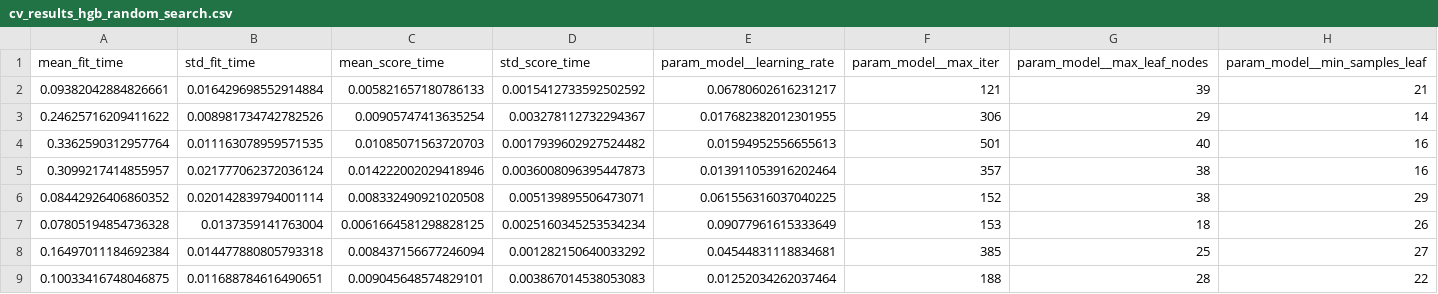
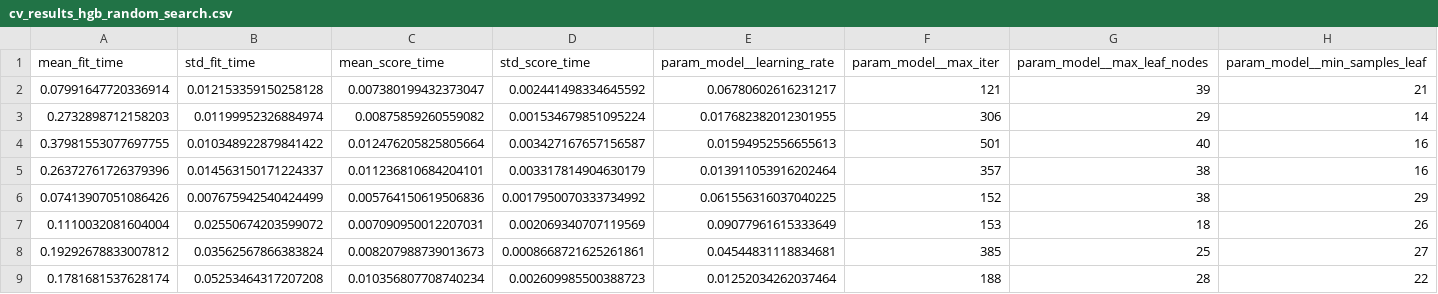
Before and after one commit to Uvlazhnitel/Titanic-Survived-Classification, a CSV file: reports/tuning/cv_results_hgb_random_search.csv, drawn as a sheet; only a part is shown; the diff covers the shown part only; the diff names each change by its address in the sheet, - before the commit and + after, or states it on an @@ line.

Commit message:
Refactor tuning notebook: streamline imports and add detailed hyperparameter tuning results

```diff
--- a/reports/tuning/cv_results_hgb_random_search.csv
+++ b/reports/tuning/cv_results_hgb_random_search.csv
-A2 (mean_fit_time): 0.09382042884826661
+A2 (mean_fit_time): 0.07991647720336914
-B2 (std_fit_time): 0.016429698552914884
+B2 (std_fit_time): 0.012153359150258128
-C2 (mean_score_time): 0.005821657180786133
+C2 (mean_score_time): 0.007380199432373047
-D2 (std_score_time): 0.0015412733592502592
+D2 (std_score_time): 0.002441498334645592
-A3 (mean_fit_time): 0.24625716209411622
+A3 (mean_fit_time): 0.2732898712158203
-B3 (std_fit_time): 0.008981734742782526
+B3 (std_fit_time): 0.01199952326884974
-C3 (mean_score_time): 0.00905747413635254
+C3 (mean_score_time): 0.00875859260559082
-D3 (std_score_time): 0.003278112732294367
+D3 (std_score_time): 0.001534679851095224
-A4 (mean_fit_time): 0.3362590312957764
+A4 (mean_fit_time): 0.37981553077697755
-B4 (std_fit_time): 0.011163078959571535
+B4 (std_fit_time): 0.010348922879841422
-C4 (mean_score_time): 0.01085071563720703
+C4 (mean_score_time): 0.012476205825805664
-D4 (std_score_time): 0.0017939602927524482
+D4 (std_score_time): 0.003427167657156587
-A5 (mean_fit_time): 0.3099217414855957
+A5 (mean_fit_time): 0.26372761726379396
-B5 (std_fit_time): 0.021777062372036124
+B5 (std_fit_time): 0.014563150171224337
-C5 (mean_score_time): 0.014222002029418946
+C5 (mean_score_time): 0.011236810684204101
-D5 (std_score_time): 0.0036008096395447873
+D5 (std_score_time): 0.003317814904630179
-A6 (mean_fit_time): 0.08442926406860352
+A6 (mean_fit_time): 0.07413907051086426
-B6 (std_fit_time): 0.020142839794001114
+B6 (std_fit_time): 0.007675942540424499
-C6 (mean_score_time): 0.008332490921020508
+C6 (mean_score_time): 0.005764150619506836
-D6 (std_score_time): 0.005139895506473071
+D6 (std_score_time): 0.0017950070333734992
-A7 (mean_fit_time): 0.07805194854736328
+A7 (mean_fit_time): 0.1110032081604004
-B7 (std_fit_time): 0.0137359141763004
+B7 (std_fit_time): 0.02550674203599072
-C7 (mean_score_time): 0.0061664581298828125
+C7 (mean_score_time): 0.007090950012207031
-D7 (std_score_time): 0.0025160345253534234
+D7 (std_score_time): 0.002069340707119569
-A8 (mean_fit_time): 0.16497011184692384
+A8 (mean_fit_time): 0.19292678833007812
-B8 (std_fit_time): 0.014477880805793318
+B8 (std_fit_time): 0.03562567866383824
-C8 (mean_score_time): 0.008437156677246094
+C8 (mean_score_time): 0.008207988739013673
-D8 (std_score_time): 0.001282150640033292
+D8 (std_score_time): 0.0008668721625261861
-A9 (mean_fit_time): 0.10033416748046875
+A9 (mean_fit_time): 0.1781681537628174
-B9 (std_fit_time): 0.011688784616490651
+B9 (std_fit_time): 0.05253464317207208
-C9 (mean_score_time): 0.009045648574829101
+C9 (mean_score_time): 0.010356807708740234
-D9 (std_score_time): 0.003867014538053083
+D9 (std_score_time): 0.002609985500388723
```
Also changed, not shown: 128 edited cells elsewhere in this file, 1 other file.
